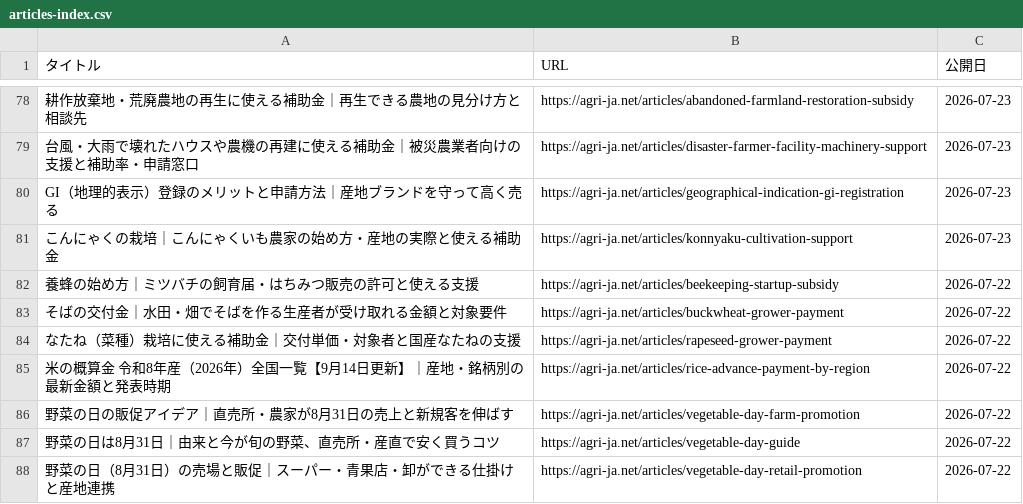
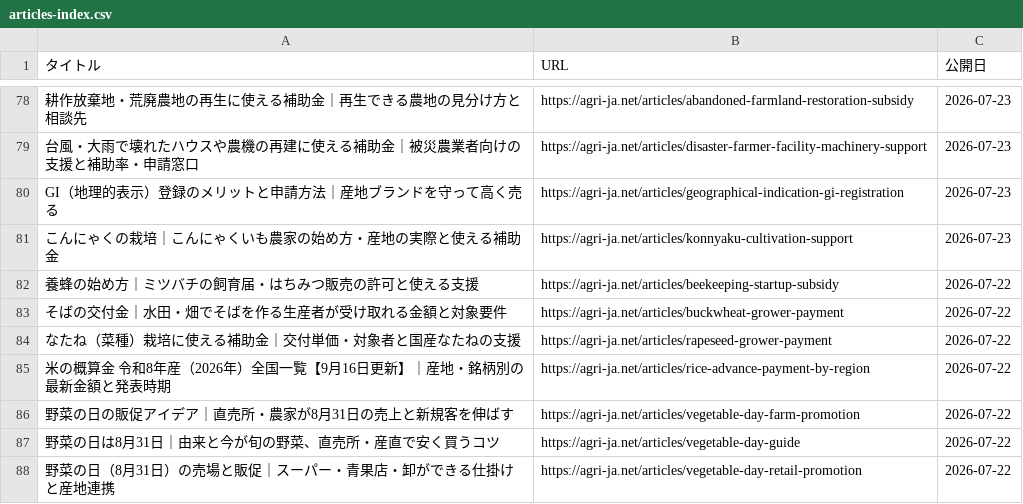
Before and after one commit to agrija2026-create/website, a CSV file: public/articles-index.csv, drawn as a sheet; only a part is shown, gaps mark what is left out.

```diff
--- a/public/articles-index.csv
+++ b/public/articles-index.csv
@@ -84,3 +84,3 @@ GI（地理的表示）登録のメリットと申請方法｜産地ブランド
 なたね（菜種）栽培に使える補助金｜交付単価・対象者と国産なたねの支援,https://agri-ja.net/articles/rapeseed-grower-payment,2026-07-22
-米の概算金 令和8年産（2026年）全国一覧【9月14日更新】｜産地・銘柄別の最新金額と発表時期,https://agri-ja.net/articles/rice-advance-payment-by-region,2026-07-22
+米の概算金 令和8年産（2026年）全国一覧【9月16日更新】｜産地・銘柄別の最新金額と発表時期,https://agri-ja.net/articles/rice-advance-payment-by-region,2026-07-22
 野菜の日の販促アイデア｜直売所・農家が8月31日の売上と新規客を伸ばす,https://agri-ja.net/articles/vegetable-day-farm-promotion,2026-07-22
```
Also changed, not shown: content/data/rice-advance-payment-r8.tsv, public/data/rice-advance-payment-r8.csv, 6 other files.
